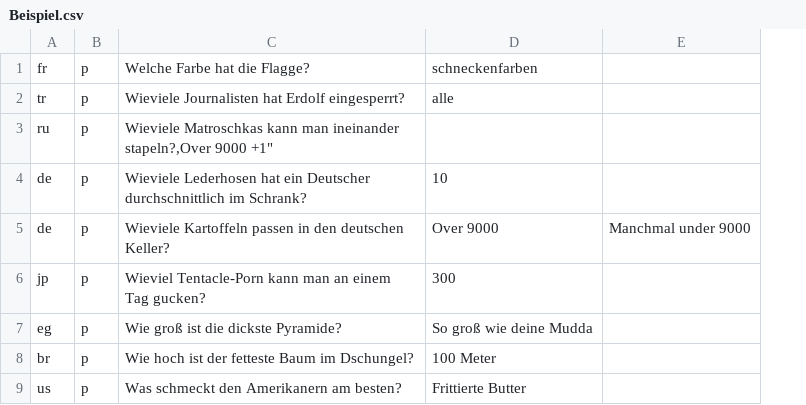
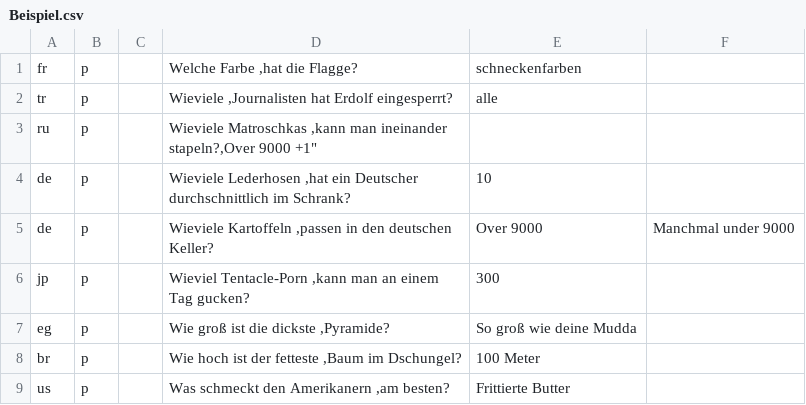
Before and after one commit to kunodev/iggj11, a CSV file: Server/src/questions/Beispiel.csv, drawn as a sheet; removed rows and columns are numbered as before the commit, all else as after; the diff names each change by its address in the sheet, - before the commit and + after, or states it on an @@ line.

Commit message:
Beispiel aktualisiert

```diff
--- a/Server/src/questions/Beispiel.csv
+++ b/Server/src/questions/Beispiel.csv
-column C, rows 1-9: Welche Farbe hat die Flagge? | Wieviele Journalisten hat Erdolf eingesperrt? | Wieviele Matroschkas kann man ineinander stapeln?,Over 9000 +1" | Wieviele Lederhosen hat ein Deutscher durchschnittlich im Schrank? | Wieviele Kartoffeln passen in den deutschen Keller? | Wieviel Tentacle-Porn kann man an einem Tag gucken? | Wie groß ist die dickste Pyramide? | Wie hoch ist der fetteste Baum im Dschungel? | Was schmeckt den Amerikanern am besten?
+column C, empty
+column D, rows 1-9: Welche Farbe ,hat die Flagge? | Wieviele ,Journalisten hat Erdolf eingesperrt? | Wieviele Matroschkas ,kann man ineinander stapeln?,Over 9000 +1" | Wieviele Lederhosen ,hat ein Deutscher durchschnittlich im Schrank? | Wieviele Kartoffeln ,passen in den deutschen Keller? | Wieviel Tentacle-Porn ,kann man an einem Tag gucken? | Wie groß ist die dickste ,Pyramide? | Wie hoch ist der fetteste ,Baum im Dschungel? | Was schmeckt den Amerikanern ,am besten?
```
Also changed, not shown: 1 other file.
